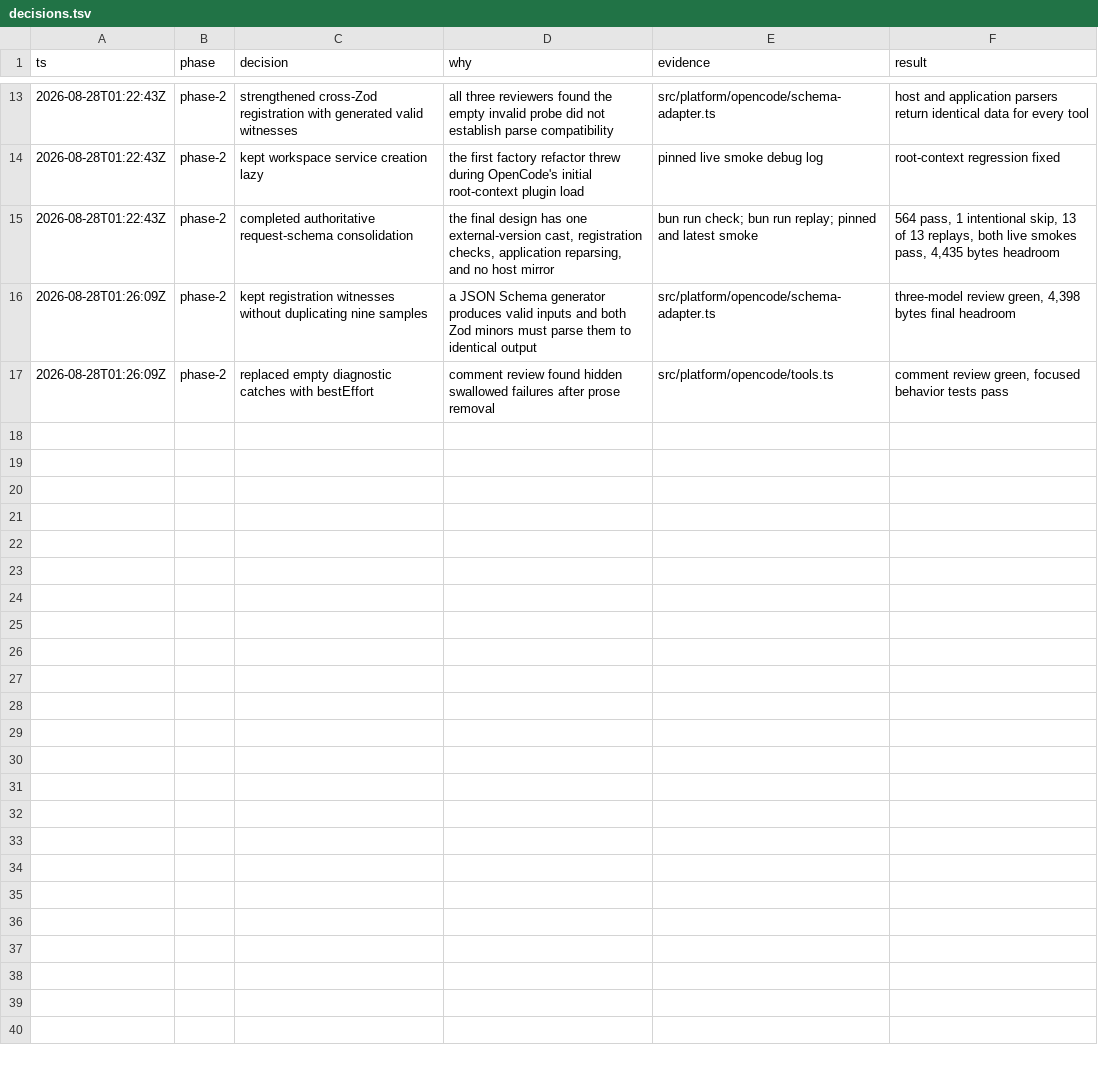
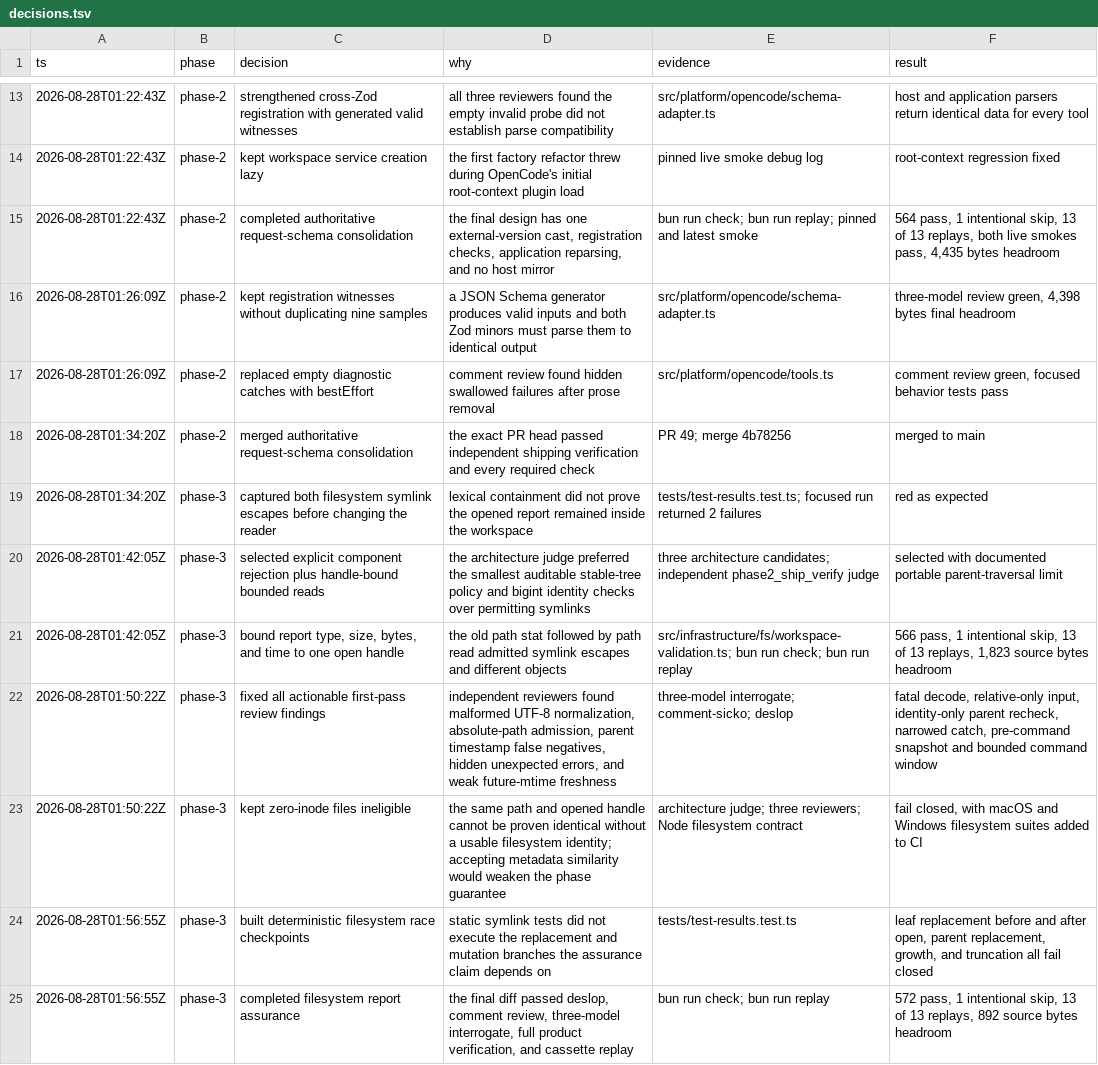
Before and after one commit to ddv1982/flow-opencode, a TSV file: .agents/plans/03-assurance-hardening/decisions.tsv, drawn as a sheet; only a part is shown, gaps mark what is left out; the diff names each change by its address in the sheet, - before the commit and + after, or states it on an @@ line.

Commit message:
fix(validation): bind test reports to stable files

```diff
--- a/.agents/plans/03-assurance-hardening/decisions.tsv
+++ b/.agents/plans/03-assurance-hardening/decisions.tsv
+row 18: 2026-08-28T01:34:20Z | phase-2 | merged authoritative request-schema consolidation | the exact PR head passed independent shipping verification and every required check | PR 49; merge 4b78256 | merged to main
+row 19: 2026-08-28T01:34:20Z | phase-3 | captured both filesystem symlink escapes before changing the reader | lexical containment did not prove the opened report remained inside the workspace | tests/test-results.test.ts; focused run returned 2 failures | red as expected
+row 20: 2026-08-28T01:42:05Z | phase-3 | selected explicit component rejection plus handle-bound bounded reads | the architecture judge preferred the smallest auditable stable-tree policy and bigint identity checks over permitting symlinks | three architecture candidates; independent phase2_ship_verify judge | selected with documented portable parent-traversal limit
+row 21: 2026-08-28T01:42:05Z | phase-3 | bound report type, size, bytes, and time to one open handle | the old path stat followed by path read admitted symlink escapes and different objects | src/infrastructure/fs/workspace-validation.ts; bun run check; bun run replay | 566 pass, 1 intentional skip, 13 of 13 replays, 1,823 source bytes headroom
+row 22: 2026-08-28T01:50:22Z | phase-3 | fixed all actionable first-pass review findings | independent reviewers found malformed UTF-8 normalization, absolute-path admission, parent timestamp false negatives, hidden unexpected errors, and weak future-mtime freshness | three-model interrogate; comment-sicko; deslop | fatal decode, relative-only input, identity-only parent recheck, narrowed catch, pre-command snapshot and bounded command window
+row 23: 2026-08-28T01:50:22Z | phase-3 | kept zero-inode files ineligible | the same path and opened handle cannot be proven identical without a usable filesystem identity; accepting metadata similarity would weaken the phase guarantee | architecture judge; three reviewers; Node filesystem contract | fail closed, with macOS and Windows filesystem suites added to CI
+row 24: 2026-08-28T01:56:55Z | phase-3 | built deterministic filesystem race checkpoints | static symlink tests did not execute the replacement and mutation branches the assurance claim depends on | tests/test-results.test.ts | leaf replacement before and after open, parent replacement, growth, and truncation all fail closed
+row 25: 2026-08-28T01:56:55Z | phase-3 | completed filesystem report assurance | the final diff passed deslop, comment review, three-model interrogate, full product verification, and cassette replay | bun run check; bun run replay | 572 pass, 1 intentional skip, 13 of 13 replays, 892 source bytes headroom
```
Also changed, not shown: 7 other files.
